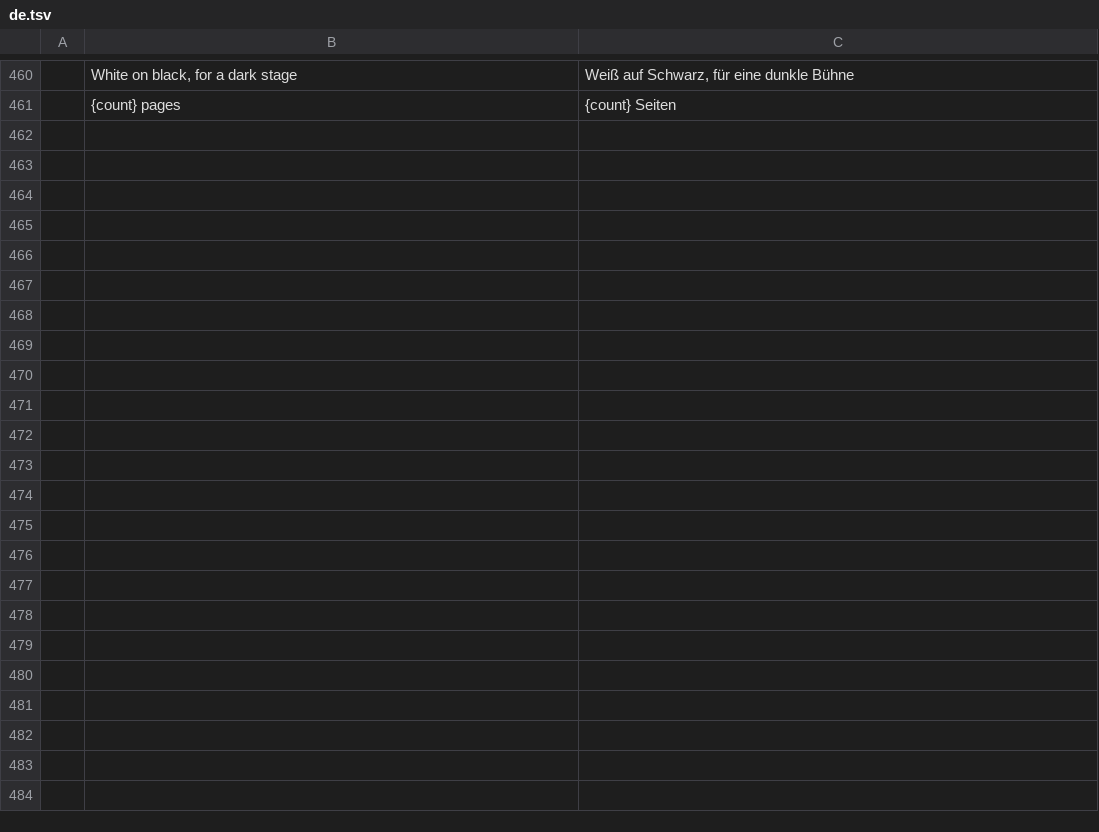
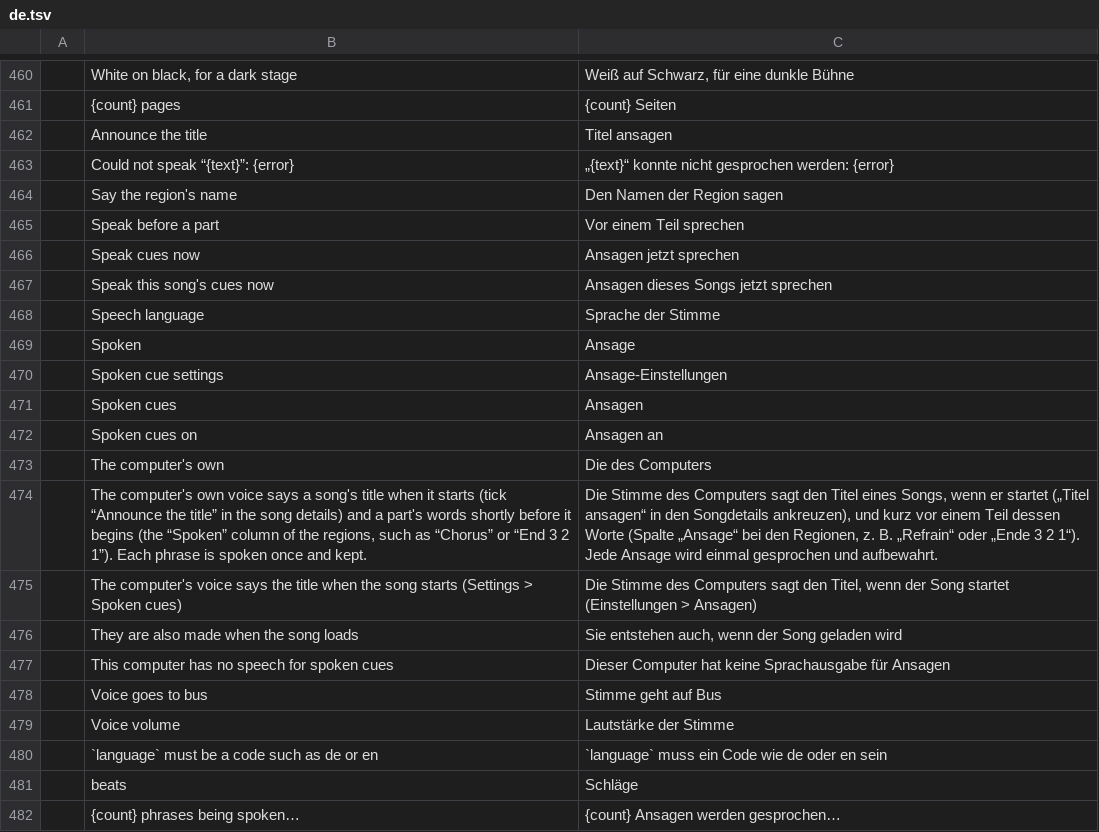
Before and after one commit to actcraftlive/ActCraft, a TSV file: crates/actcraft-ui/i18n/de.tsv, drawn as a sheet; only a part is shown, gaps mark what is left out.

Commit message:
Spoken cues: the song title and each part's words (#19)
The computer's own voice says the song title at the start and each region's words before it, on a voice bus; phrases are spoken once and cached. Settings > Spoken cues, Announce the title, Spoken column in the region editor.

```diff
--- a/crates/actcraft-ui/i18n/de.tsv
+++ b/crates/actcraft-ui/i18n/de.tsv
@@ -461 +461,22 @@
 	{count} pages	{count} Seiten
+	Announce the title	Titel ansagen
+	Could not speak “{text}”: {error}	„{text}“ konnte nicht gesprochen werden: {error}
+	Say the region's name	Den Namen der Region sagen
+	Speak before a part	Vor einem Teil sprechen
+	Speak cues now	Ansagen jetzt sprechen
+	Speak this song's cues now	Ansagen dieses Songs jetzt sprechen
+	Speech language	Sprache der Stimme
+	Spoken	Ansage
+	Spoken cue settings	Ansage-Einstellungen
+	Spoken cues	Ansagen
+	Spoken cues on	Ansagen an
+	The computer's own	Die des Computers
+	The computer's own voice says a song's title when it starts (tick “Announce the title” in the song details) and a part's words shortly before it begins (the “Spoken” column of the regions, such as “Chorus” or “End 3 2 1”). Each phrase is spoken once and kept.	Die Stimme des Computers sagt den Titel eines Songs, wenn er startet („Titel ansagen“ in den Songdetails ankreuzen), und kurz vor einem Teil dessen Worte (Spalte „Ansage“ bei den Regionen, z. B. „Refrain“ oder „Ende 3 2 1“). Jede Ansage wird einmal gesprochen und aufbewahrt.
+	The computer's voice says the title when the song starts (Settings > Spoken cues)	Die Stimme des Computers sagt den Titel, wenn der Song startet (Einstellungen > Ansagen)
+	They are also made when the song loads	Sie entstehen auch, wenn der Song geladen wird
+	This computer has no speech for spoken cues	Dieser Computer hat keine Sprachausgabe für Ansagen
+	Voice goes to bus	Stimme geht auf Bus
+	Voice volume	Lautstärke der Stimme
+	`language` must be a code such as de or en	`language` muss ein Code wie de oder en sein
+	beats	Schläge
+	{count} phrases being spoken…	{count} Ansagen werden gesprochen…
```
Also changed, not shown: 16 other files.
